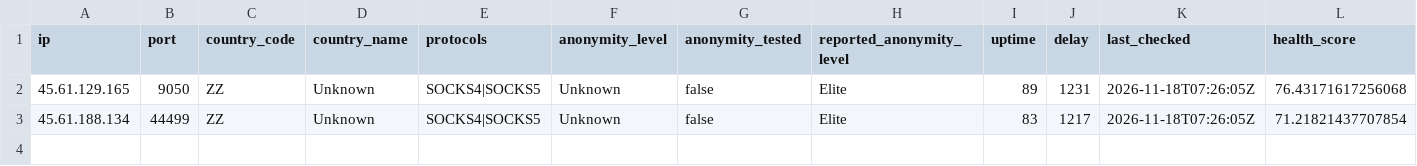
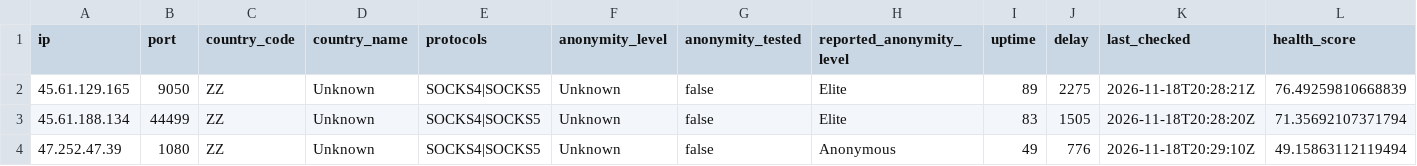
Before and after one commit to webunblocker/free-proxy-list, a CSV file: proxies/protocols/socks4/data.csv, drawn as a sheet.

```diff
--- a/proxies/protocols/socks4/data.csv
+++ b/proxies/protocols/socks4/data.csv
@@ -1,3 +1,4 @@
 ip,port,country_code,country_name,protocols,anonymity_level,anonymity_tested,reported_anonymity_level,uptime,delay,last_checked,health_score
-"45.61.129.165","9050","ZZ","Unknown","SOCKS4|SOCKS5","Unknown","false","Elite","89","1231","2026-11-18T07:26:05Z","76.43171617256068"
-"45.61.188.134","44499","ZZ","Unknown","SOCKS4|SOCKS5","Unknown","false","Elite","83","1217","2026-11-18T07:26:05Z","71.21821437707854"
+"45.61.129.165","9050","ZZ","Unknown","SOCKS4|SOCKS5","Unknown","false","Elite","89","2275","2026-11-18T20:28:21Z","76.49259810668839"
+"45.61.188.134","44499","ZZ","Unknown","SOCKS4|SOCKS5","Unknown","false","Elite","83","1505","2026-11-18T20:28:20Z","71.35692107371794"
+"47.252.47.39","1080","ZZ","Unknown","SOCKS4|SOCKS5","Unknown","false","Anonymous","49","776","2026-11-18T20:29:10Z","49.15863112119494"
```
Also changed, not shown: proxies/all/data.csv, proxies/countries/ZZ/data.csv, 23 other files.
